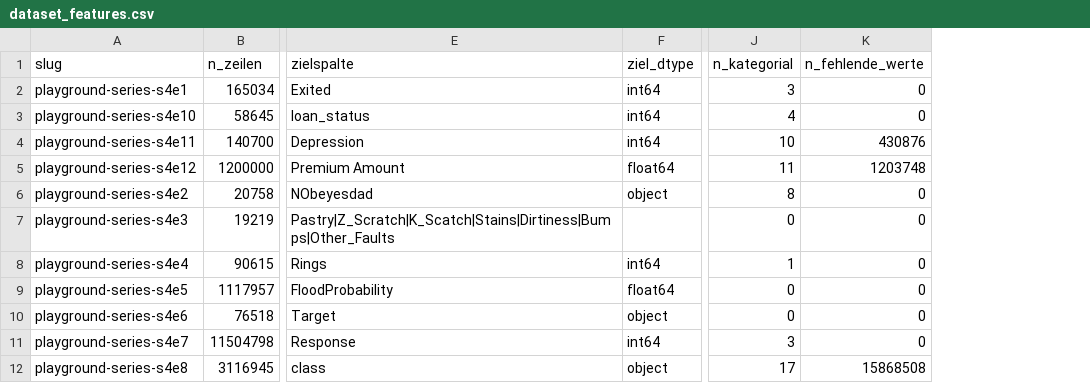
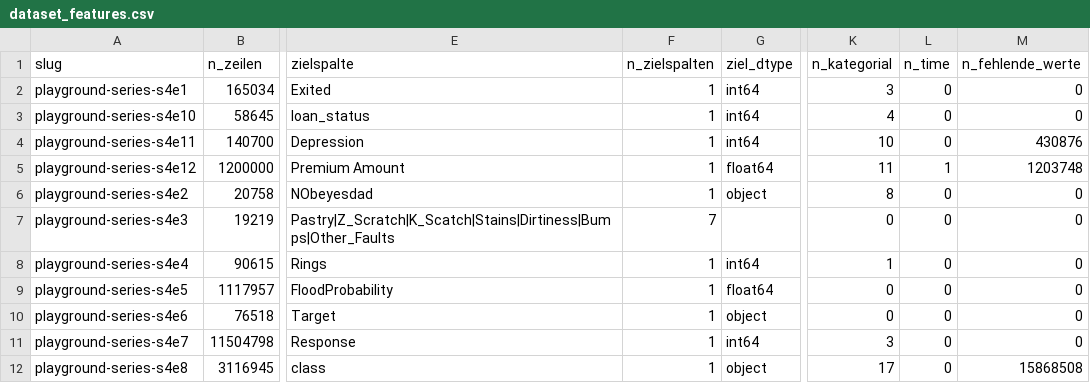
Before and after one commit to tobiasewald/ProjectBIWise26, a CSV file: metadata/dataset_features.csv, drawn as a sheet; only a part is shown, gaps mark what is left out; the diff names each change by its address in the sheet, - before the commit and + after, or states it on an @@ line.

```diff
--- a/metadata/dataset_features.csv
+++ b/metadata/dataset_features.csv
+column F (n_zielspalten), rows 2-12: 1 | 1 | 1 | 1 | 1 | 7 | 1 | 1 | 1 | 1 | 1
+column L (n_time), rows 2-12: 0 | 0 | 0 | 1 | 0 | 0 | 0 | 0 | 0 | 0 | 0
```
Also changed, not shown: 2 other files.
